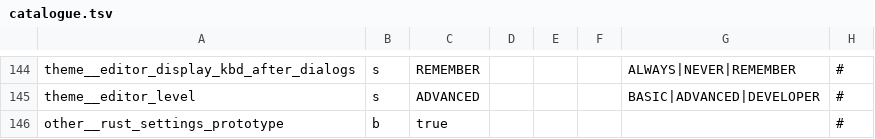
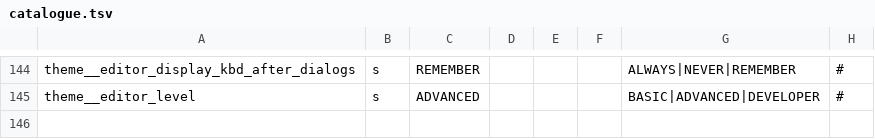
Before and after one commit to jtn0123/AudioWhisper-Keyboard, a TSV file: lib/rust/crates/settings/src/catalogue.tsv, drawn as a sheet; only a part is shown, gaps mark what is left out.

```diff
--- a/lib/rust/crates/settings/src/catalogue.tsv
+++ b/lib/rust/crates/settings/src/catalogue.tsv
@@ -145,2 +145 @@ theme__editor_display_kbd_after_dialogs	s	REMEMBER				ALWAYS|NEVER|REMEMBER	#
 theme__editor_level	s	ADVANCED				BASIC|ADVANCED|DEVELOPER	#
-other__rust_settings_prototype	b	true					#
```
Also changed, not shown: 24 other files.
